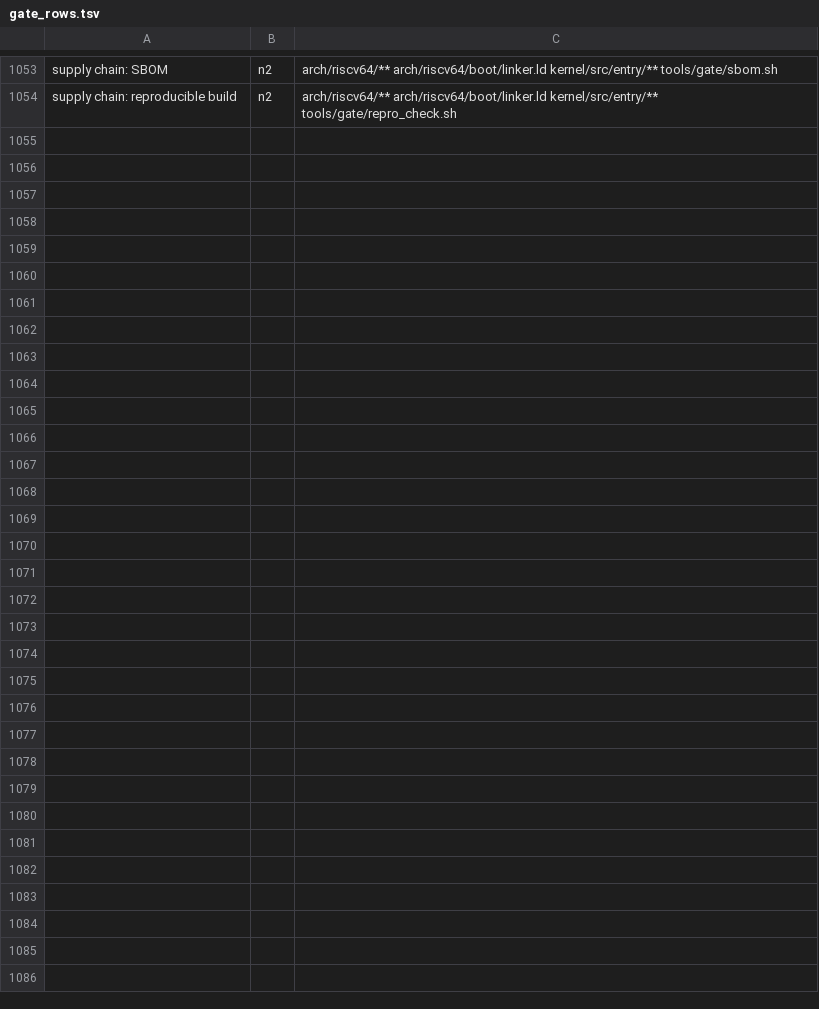
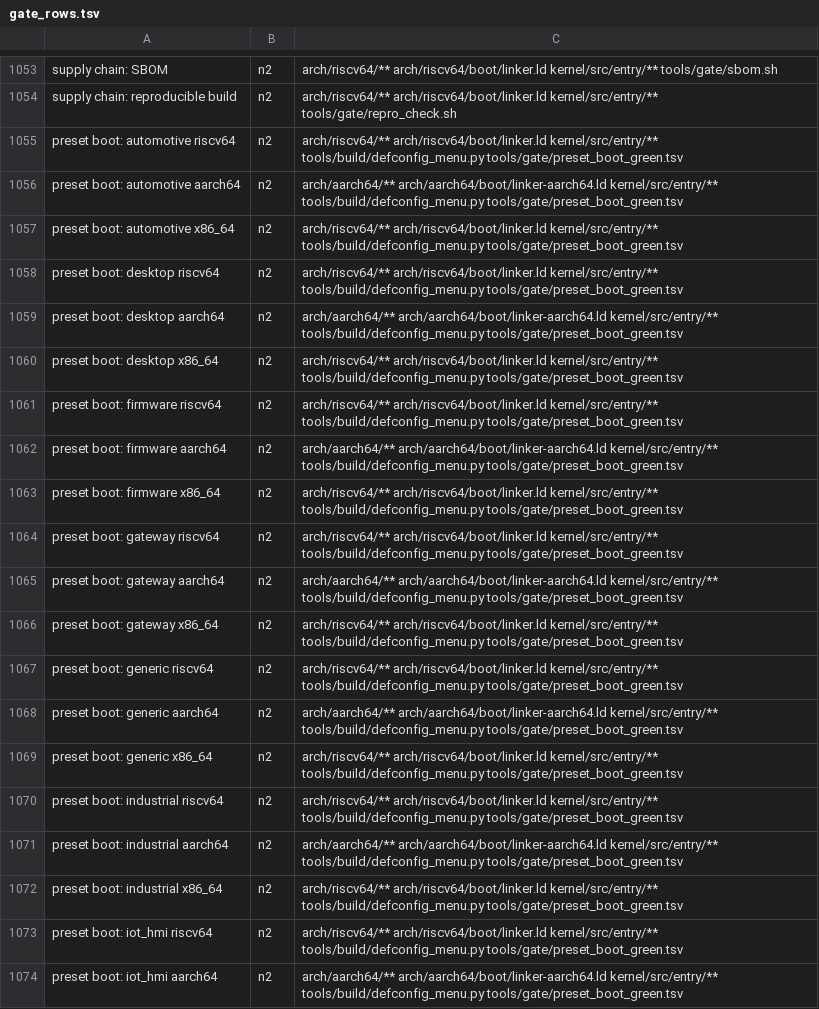
Before and after one commit to fgrg1978/AzOS, a TSV file: tools/gate/gate_rows.tsv, drawn as a sheet; only a part is shown, gaps mark what is left out; the diff covers the shown part only.

Commit message:
gate: preset boot rows, one per preset and ISA, through make defconfig, build and qemu
preset boot: <preset> <isa> runs the owner's three commands in a config of its own, waits for the console program the configuration selects (the native shell, or the recovery console when there is none) to answer, and fails on a console the judge finds dirty. The cells preset_boot_green.tsv marks green run; PRESET_BOOT_ALL=1 runs the others. preset_boot_green.tsv is filled from the runs: 17 green, the other 13 say why they fail or that they were not run; defconfig_menu.py checks that a green line names a row the gate has.

```diff
--- a/tools/gate/gate_rows.tsv
+++ b/tools/gate/gate_rows.tsv
@@ -1054 +1054,21 @@ supply chain: SBOM	n2	arch/riscv64/** arch/riscv64/boot/linker.ld kernel/src/ent
 supply chain: reproducible build	n2	arch/riscv64/** arch/riscv64/boot/linker.ld kernel/src/entry/** tools/gate/repro_check.sh
+preset boot: automotive riscv64	n2	arch/riscv64/** arch/riscv64/boot/linker.ld kernel/src/entry/** tools/build/defconfig_menu.py tools/gate/preset_boot_green.tsv
+preset boot: automotive aarch64	n2	arch/aarch64/** arch/aarch64/boot/linker-aarch64.ld kernel/src/entry/** tools/build/defconfig_menu.py tools/gate/preset_boot_green.tsv
+preset boot: automotive x86_64	n2	arch/riscv64/** arch/riscv64/boot/linker.ld kernel/src/entry/** tools/build/defconfig_menu.py tools/gate/preset_boot_green.tsv
+preset boot: desktop riscv64	n2	arch/riscv64/** arch/riscv64/boot/linker.ld kernel/src/entry/** tools/build/defconfig_menu.py tools/gate/preset_boot_green.tsv
+preset boot: desktop aarch64	n2	arch/aarch64/** arch/aarch64/boot/linker-aarch64.ld kernel/src/entry/** tools/build/defconfig_menu.py tools/gate/preset_boot_green.tsv
+preset boot: desktop x86_64	n2	arch/riscv64/** arch/riscv64/boot/linker.ld kernel/src/entry/** tools/build/defconfig_menu.py tools/gate/preset_boot_green.tsv
+preset boot: firmware riscv64	n2	arch/riscv64/** arch/riscv64/boot/linker.ld kernel/src/entry/** tools/build/defconfig_menu.py tools/gate/preset_boot_green.tsv
+preset boot: firmware aarch64	n2	arch/aarch64/** arch/aarch64/boot/linker-aarch64.ld kernel/src/entry/** tools/build/defconfig_menu.py tools/gate/preset_boot_green.tsv
+preset boot: firmware x86_64	n2	arch/riscv64/** arch/riscv64/boot/linker.ld kernel/src/entry/** tools/build/defconfig_menu.py tools/gate/preset_boot_green.tsv
+preset boot: gateway riscv64	n2	arch/riscv64/** arch/riscv64/boot/linker.ld kernel/src/entry/** tools/build/defconfig_menu.py tools/gate/preset_boot_green.tsv
+preset boot: gateway aarch64	n2	arch/aarch64/** arch/aarch64/boot/linker-aarch64.ld kernel/src/entry/** tools/build/defconfig_menu.py tools/gate/preset_boot_green.tsv
+preset boot: gateway x86_64	n2	arch/riscv64/** arch/riscv64/boot/linker.ld kernel/src/entry/** tools/build/defconfig_menu.py tools/gate/preset_boot_green.tsv
+preset boot: generic riscv64	n2	arch/riscv64/** arch/riscv64/boot/linker.ld kernel/src/entry/** tools/build/defconfig_menu.py tools/gate/preset_boot_green.tsv
+preset boot: generic aarch64	n2	arch/aarch64/** arch/aarch64/boot/linker-aarch64.ld kernel/src/entry/** tools/build/defconfig_menu.py tools/gate/preset_boot_green.tsv
+preset boot: generic x86_64	n2	arch/riscv64/** arch/riscv64/boot/linker.ld kernel/src/entry/** tools/build/defconfig_menu.py tools/gate/preset_boot_green.tsv
+preset boot: industrial riscv64	n2	arch/riscv64/** arch/riscv64/boot/linker.ld kernel/src/entry/** tools/build/defconfig_menu.py tools/gate/preset_boot_green.tsv
+preset boot: industrial aarch64	n2	arch/aarch64/** arch/aarch64/boot/linker-aarch64.ld kernel/src/entry/** tools/build/defconfig_menu.py tools/gate/preset_boot_green.tsv
+preset boot: industrial x86_64	n2	arch/riscv64/** arch/riscv64/boot/linker.ld kernel/src/entry/** tools/build/defconfig_menu.py tools/gate/preset_boot_green.tsv
+preset boot: iot_hmi riscv64	n2	arch/riscv64/** arch/riscv64/boot/linker.ld kernel/src/entry/** tools/build/defconfig_menu.py tools/gate/preset_boot_green.tsv
+preset boot: iot_hmi aarch64	n2	arch/aarch64/** arch/aarch64/boot/linker-aarch64.ld kernel/src/entry/** tools/build/defconfig_menu.py tools/gate/preset_boot_green.tsv
```
Also changed, not shown: 10 added rows elsewhere in this file, tools/gate/preset_boot_green.tsv, 5 other files.
